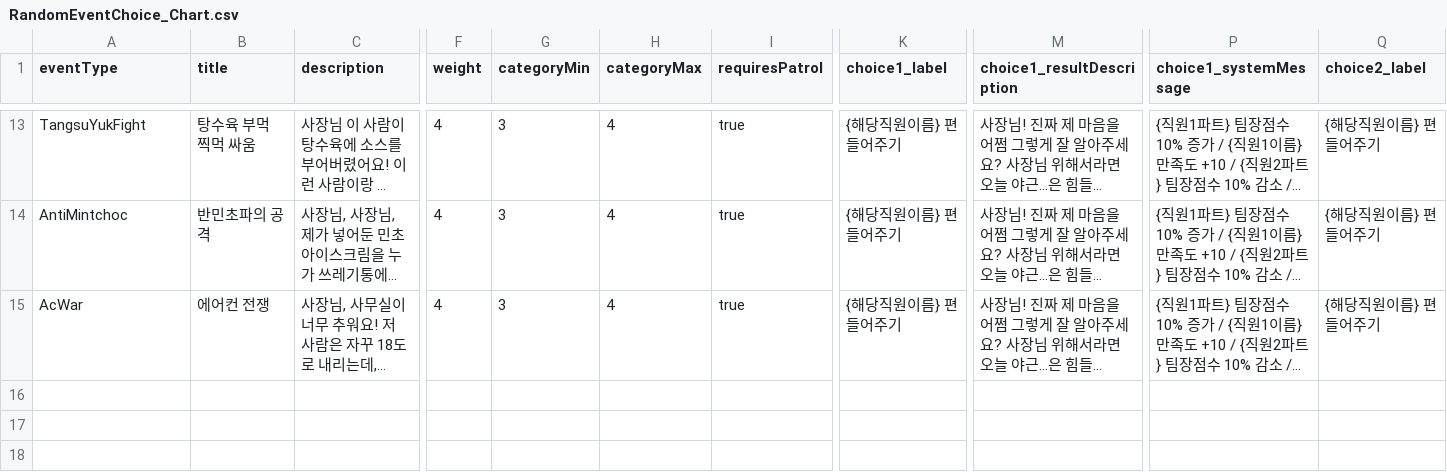
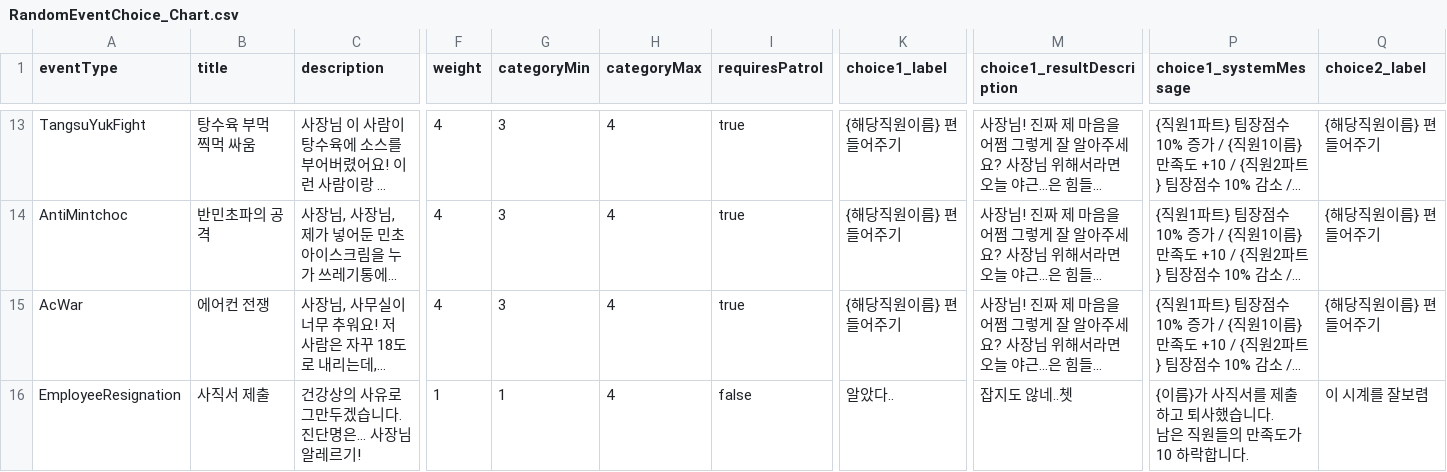
Before and after one commit to DongjunGu/GameDevTycoon, a CSV file: Assets/Scripts/InGame/RandomEvent/RandomEventChoice_Chart.csv, drawn as a sheet; only a part is shown, gaps mark what is left out; long unchanged cells end in …; rows hold the shown columns only; ↵ is a line break in a cell; the diff names each change by its address in the sheet, - before the commit and + after, or states it on an @@ line.

```diff
--- a/Assets/Scripts/InGame/RandomEvent/RandomEventChoice_Chart.csv
+++ b/Assets/Scripts/InGame/RandomEvent/RandomEventChoice_Chart.csv
+row 16: EmployeeResignation | 사직서 제출 | 건강상의 사유로 그만두겠습니다. ↵ 진단명은... 사장님 알레르기! | 1 | 1 | 4 | false | 알았다.. | 잡지도 않네..쳇 | {이름}가 사직서를 제출하고 퇴사했습니다. ↵ 남은 직원들의 만족도가 10 하락합니다. | 이 시계를 잘보렴
```
Also changed, not shown: Assets/Scripts/InGame/RandomEvent/RandomEvent_Condition_Chart.csv, 8 other files.
